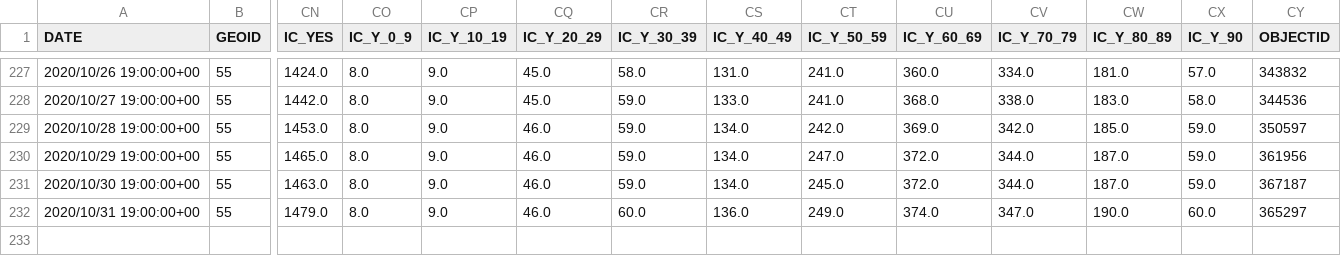
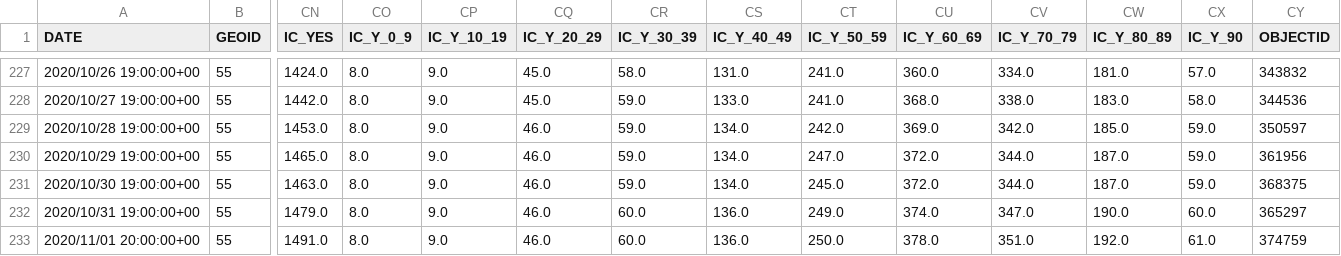
Before and after one commit to mattbayer/covid-wisconsin, a CSV file: data/Covid-Data-WI-State.csv, drawn as a sheet; only a part is shown, gaps mark what is left out; rows hold the shown columns only; the diff names each change by its address in the sheet, - before the commit and + after, or states it on an @@ line.

Commit message:
Data update

```diff
--- a/data/Covid-Data-WI-State.csv
+++ b/data/Covid-Data-WI-State.csv
-CY231 (OBJECTID): 367187
+CY231 (OBJECTID): 368375
+row 233: 2020/11/01 20:00:00+00 | 55 | 1491.0 | 8.0 | 9.0 | 46.0 | 60.0 | 136.0 | 250.0 | 378.0 | 351.0 | 192.0 | 61.0 | 374759
```
Also changed, not shown: 7 other files.
